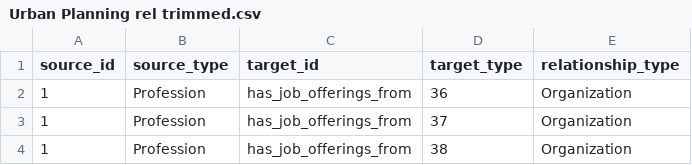
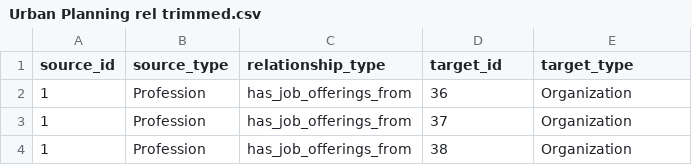
Before and after one commit to poojabildikar/temporary, a CSV file: Urban Planning rel trimmed.csv, drawn as a sheet.

Commit message:
Add files via upload

```diff
--- a/Urban Planning rel trimmed.csv
+++ b/Urban Planning rel trimmed.csv
@@ -1,2 +1,2 @@
-source_id,source_type,target_id,target_type,relationship_type
+source_id,source_type,relationship_type,target_id,target_type
 1,Profession,has_job_offerings_from,36,Organization
```
